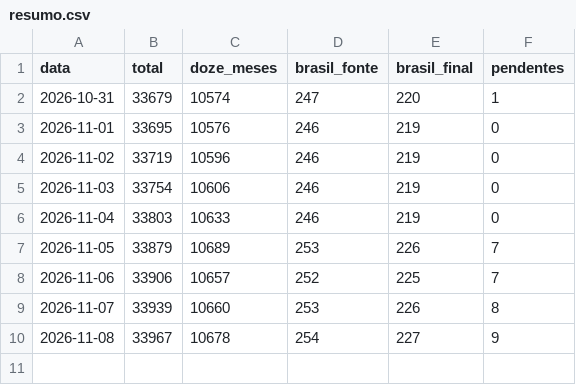
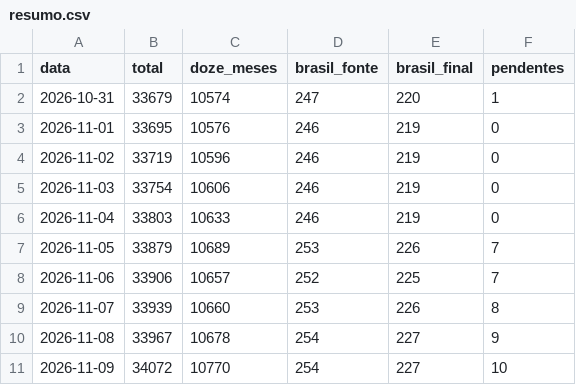
Before and after one commit to marianabsctba/Panthera_Census, a CSV file: historico/resumo.csv, drawn as a sheet.

Commit message:
chore(dados): atualiza o resumo do dia

```diff
--- a/historico/resumo.csv
+++ b/historico/resumo.csv
@@ -10 +10,2 @@ data,total,doze_meses,brasil_fonte,brasil_final,pendentes
 2026-11-08,33967,10678,254,227,9
+2026-11-09,34072,10770,254,227,10
```
